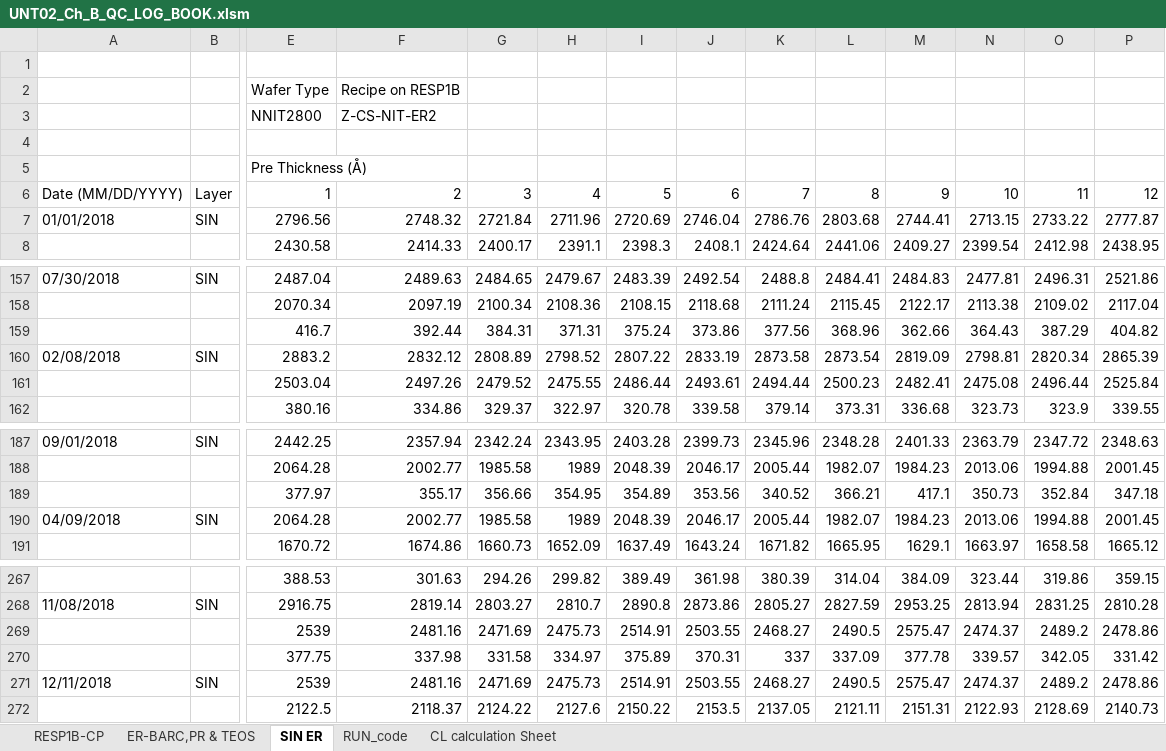
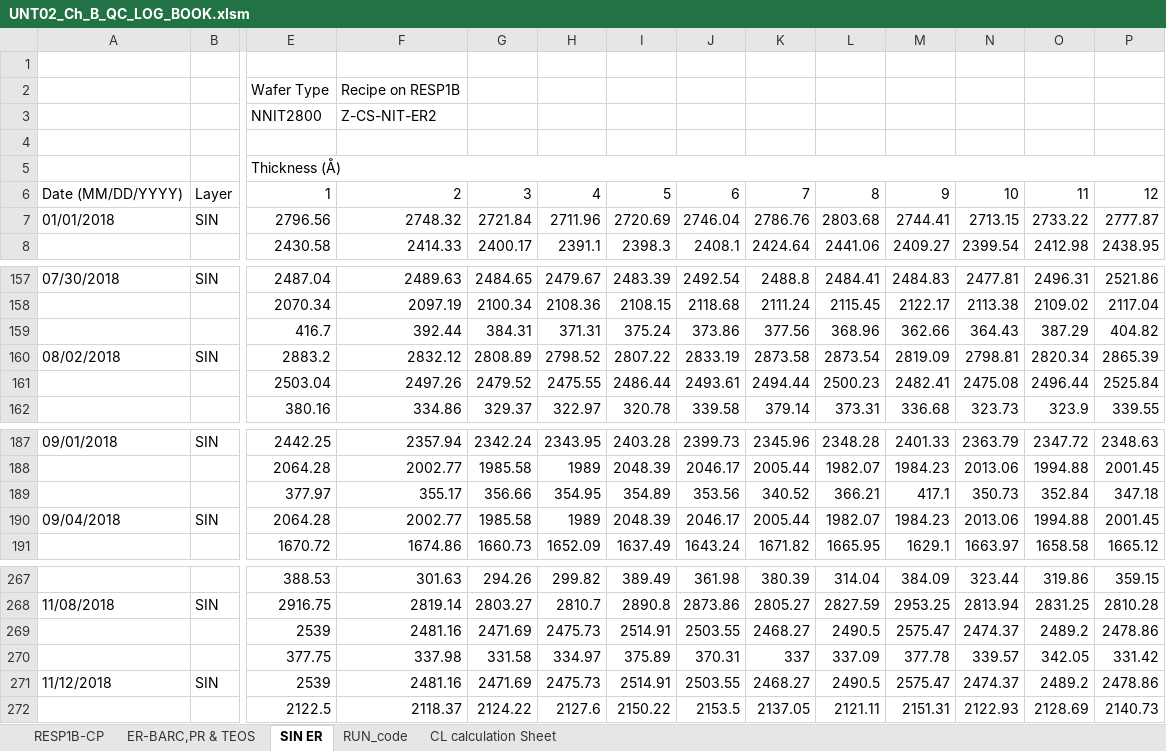
Before and after one commit to abhi3700/AutoPlot, an Excel workbook: macro_enabled_logbooks/UNT02_Ch_B_QC_LOG_BOOK/UNT02_Ch_B_QC_LOG_BOOK.xlsm, sheet SIN ER, drawn as a sheet; only a part is shown, gaps mark what is left out; values as stored, in another font and other column widths than the file's, no cell formats; conditional formats not drawn; the diff names each change by its address in the sheet, - before the commit and + after, or states it on an @@ line.

```diff
--- a/macro_enabled_logbooks/UNT02_Ch_B_QC_LOG_BOOK/UNT02_Ch_B_QC_LOG_BOOK.xlsm (sheet SIN ER)
+++ b/macro_enabled_logbooks/UNT02_Ch_B_QC_LOG_BOOK/UNT02_Ch_B_QC_LOG_BOOK.xlsm (sheet SIN ER)
-E5: Pre Thickness (Å)
+E5: Thickness (Å)
+E5:V5 merged
-A160: 02/08/2018
+A160: 08/02/2018
-A190: 04/09/2018
+A190: 09/04/2018
-A271: 12/11/2018
+A271: 11/12/2018
```
Also changed, not shown: sheet ER-BARC,PR & TEOS, cell formats, 11 other files.
